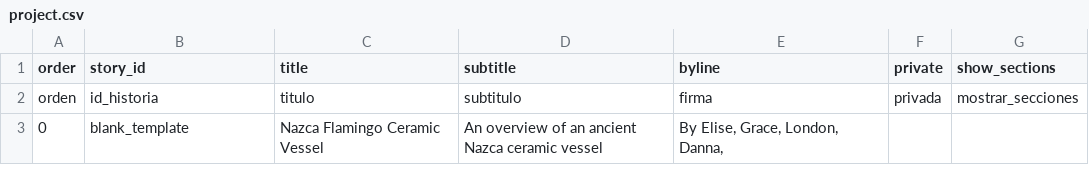
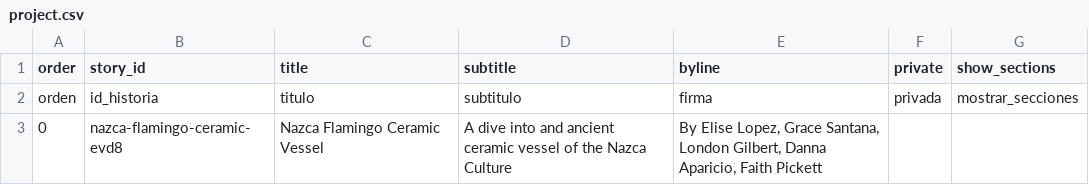
Before and after one commit to eliselopez03/nazcaflamingovessel, a CSV file: telar-content/spreadsheets/project.csv, drawn as a sheet.

Commit message:
Add 1 story, remove 1 story, add 1 object
Added:
  Story: Nazca Flamingo Ceramic Vessel
  Object: Nazca Flamingo Ceramic Vessel

Changed:
  Object: Nazca Flamingo Ceramic Vessel
  Object: Nazca Flamingo Ceramic Vessel
  Object: Shallow bowl with hummingbirds and beans- Nazca
  Object: Ica-Nazca Region Map
  Object: Shallow bowl with vencejo
  Object: Distribution of Andean Flamingos

Removed:
  Story: blank_template
  Object: screenshot-20260526-at-30500-pm
  Object: screenshot-20260521-at-125028-pm-2
  Object: screenshot-20260526-at-30446-pm
  Object: screenshot-20260602-at-115857-pm-2

Published via Telar Compositor

```diff
--- a/telar-content/spreadsheets/project.csv
+++ b/telar-content/spreadsheets/project.csv
@@ -2,2 +2,2 @@ order,story_id,title,subtitle,byline,private,show_sections
 orden,id_historia,titulo,subtitulo,firma,privada,mostrar_secciones
-0,blank_template,Nazca Flamingo Ceramic Vessel,An overview of an ancient Nazca ceramic vessel,"By Elise, Grace, London, Danna, ",,
+0,nazca-flamingo-ceramic-evd8,Nazca Flamingo Ceramic Vessel,A dive into and ancient ceramic vessel of the Nazca Culture,"By Elise Lopez, Grace Santana, London Gilbert, Danna Aparicio, Faith Pickett",,
```
Also changed, not shown: telar-content/spreadsheets/objects.csv, 6 other files.
